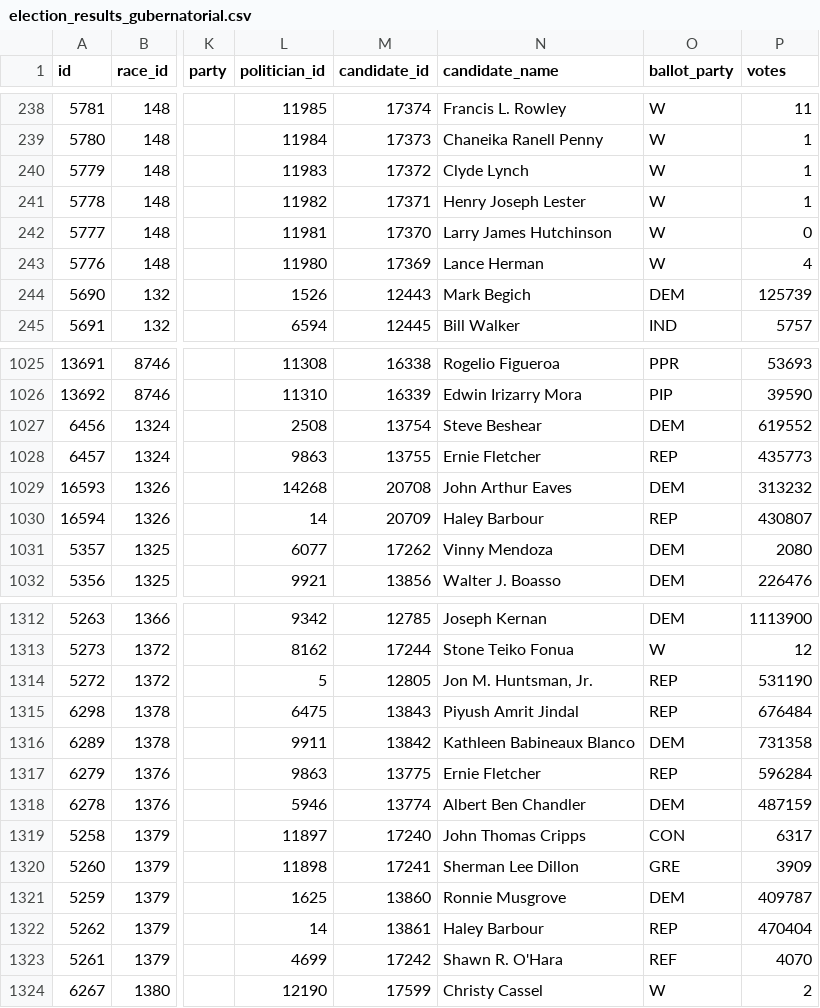
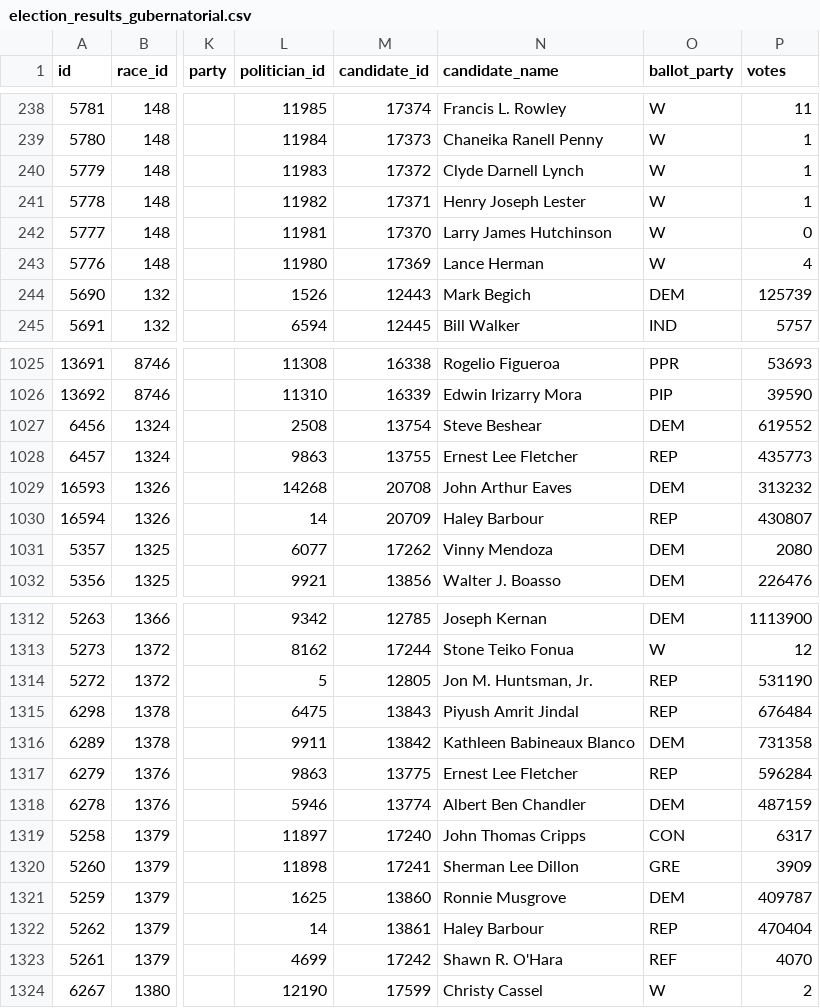
Before and after one commit to fivethirtyeight/election-results, a CSV file: election_results_gubernatorial.csv, drawn as a sheet; only a part is shown, gaps mark what is left out; the diff names each change by its address in the sheet, - before the commit and + after, or states it on an @@ line.

Commit message:
Update Election Results for Gubernatorial races [nodeploy]

```diff
--- a/election_results_gubernatorial.csv
+++ b/election_results_gubernatorial.csv
-N240 (candidate_name): Clyde Lynch
+N240 (candidate_name): Clyde Darnell Lynch
-N1028 (candidate_name): Ernie Fletcher
+N1028 (candidate_name): Ernest Lee Fletcher
-N1317 (candidate_name): Ernie Fletcher
+N1317 (candidate_name): Ernest Lee Fletcher
```
